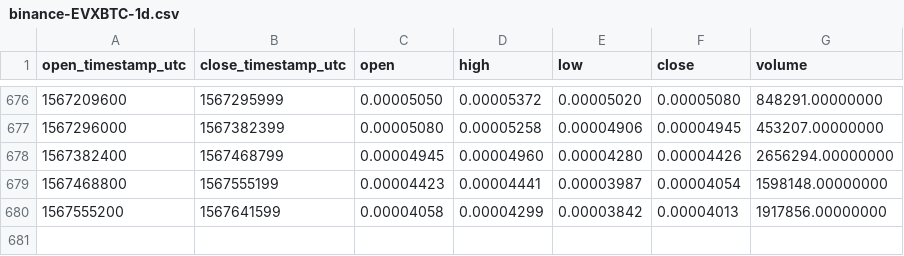
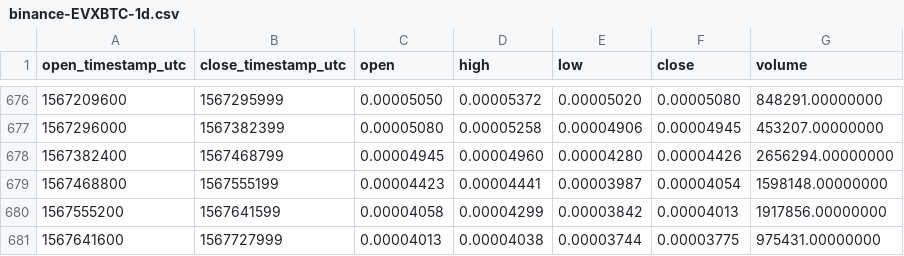
Before and after one commit to cryptobigbro/binance-EVXBTC, a CSV file: binance-EVXBTC-1d.csv, drawn as a sheet; only a part is shown, gaps mark what is left out.

Commit message:
Update OHLCV data.

```diff
--- a/binance-EVXBTC-1d.csv
+++ b/binance-EVXBTC-1d.csv
@@ -680 +680,2 @@ open_timestamp_utc,close_timestamp_utc,open,high,low,close,volume
 1567555200,1567641599,0.00004058,0.00004299,0.00003842,0.00004013,1917856.00000000
+1567641600,1567727999,0.00004013,0.00004038,0.00003744,0.00003775,975431.00000000
```
Also changed, not shown: 1 other file.
